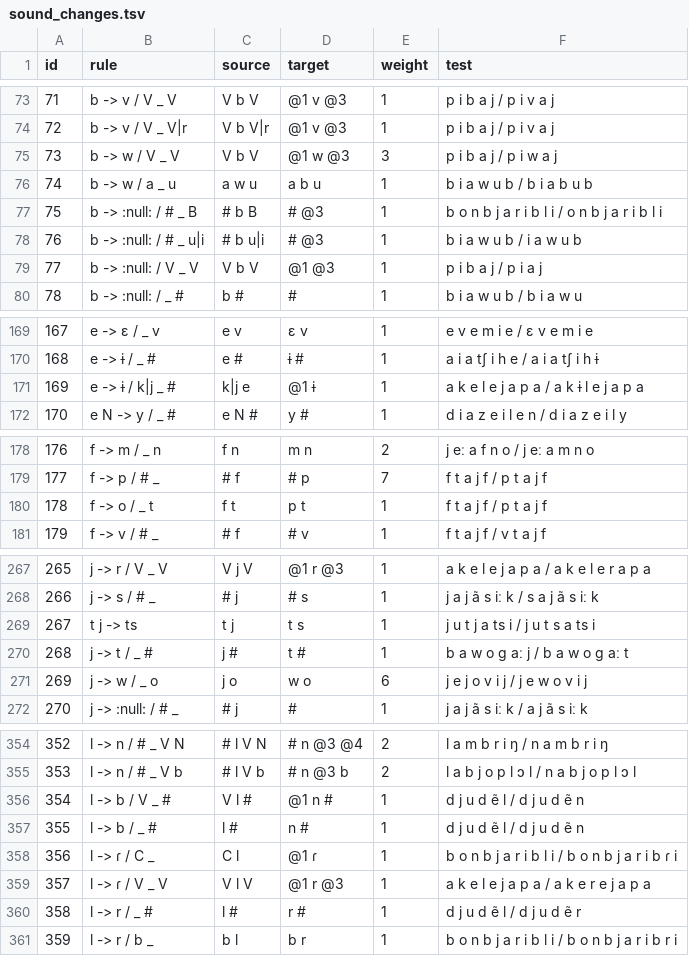
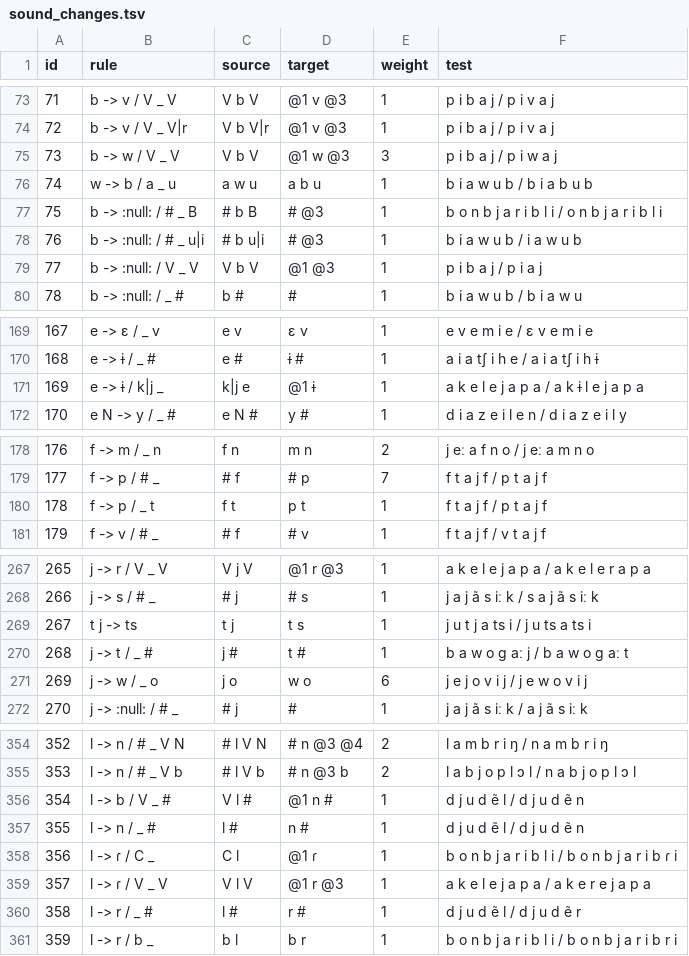
Before and after one commit to tresoldi/cambio, a TSV file: resources/sound_changes.tsv, drawn as a sheet; only a part is shown, gaps mark what is left out; the diff covers the shown part only.

Commit message:
Scaffolding for tests; fixed some references

```diff
--- a/resources/sound_changes.tsv
+++ b/resources/sound_changes.tsv
@@ -75,3 +75,3 @@ id	rule	source	target	weight	test
 73	b -> w / V _ V	V b V	@1 w @3	3	p i b a j / p i w a j
-74	b -> w / a _ u	a w u	a b u	1	b i a w u b / b i a b u b
+74	w -> b / a _ u	a w u	a b u	1	b i a w u b / b i a b u b
 75	b -> :null: / # _ B	# b B	# @3	1	b o n b j a r i b l i / o n b j a r i b l i
@@ -170,3 +170,3 @@ id	rule	source	target	weight	test
 168	e -> ɨ / _ #	e #	ɨ #	1	a i a tʃ i h e / a i a tʃ i h ɨ
-169	e -> ɨ / k|j _ #	k|j e	@1 ɨ	1	a k e l e j a p a / a k ɨ l e j a p a
+169	e -> ɨ / k|j _	k|j e	@1 ɨ	1	a k e l e j a p a / a k ɨ l e j a p a
 170	e N -> y / _ #	e N #	y #	1	d i a z e i l e n / d i a z e i l y
@@ -179,3 +179,3 @@ id	rule	source	target	weight	test
 177	f -> p / # _	# f	# p	7	f t a j f / p t a j f
-178	f -> o / _ t	f t	p t	1	f t a j f / p t a j f
+178	f -> p / _ t	f t	p t	1	f t a j f / p t a j f
 179	f -> v / # _	# f	# v	1	f t a j f / v t a j f
@@ -268,3 +268,3 @@ id	rule	source	target	weight	test
 266	j -> s / # _	# j	# s	1	j a j ã s iː k / s a j ã s iː k
-267	t j -> ts 	t j	t s	1	j u t j a ts i / j u t s a ts i
+267	t j -> ts 	t j	t s	1	j u t j a ts i / j u ts a ts i
 268	j -> t / _ #	j #	t #	1	b a w o g aː j / b a w o g aː t
@@ -356,3 +356,3 @@ id	rule	source	target	weight	test
 354	l -> b / V _ #	V l #	@1 n #	1	d j u d ẽ l / d j u d ẽ n
-355	l -> b / _ #	l #	n #	1	d j u d ẽ l / d j u d ẽ n
+355	l -> n / _ #	l #	n #	1	d j u d ẽ l / d j u d ẽ n
 356	l -> ɾ / C _	C l	@1 ɾ	1	b o n b j a r i b l i / b o n b j a r i b ɾ i
```
Also changed, not shown: 6 edited cells elsewhere in this file, 2 other files.
